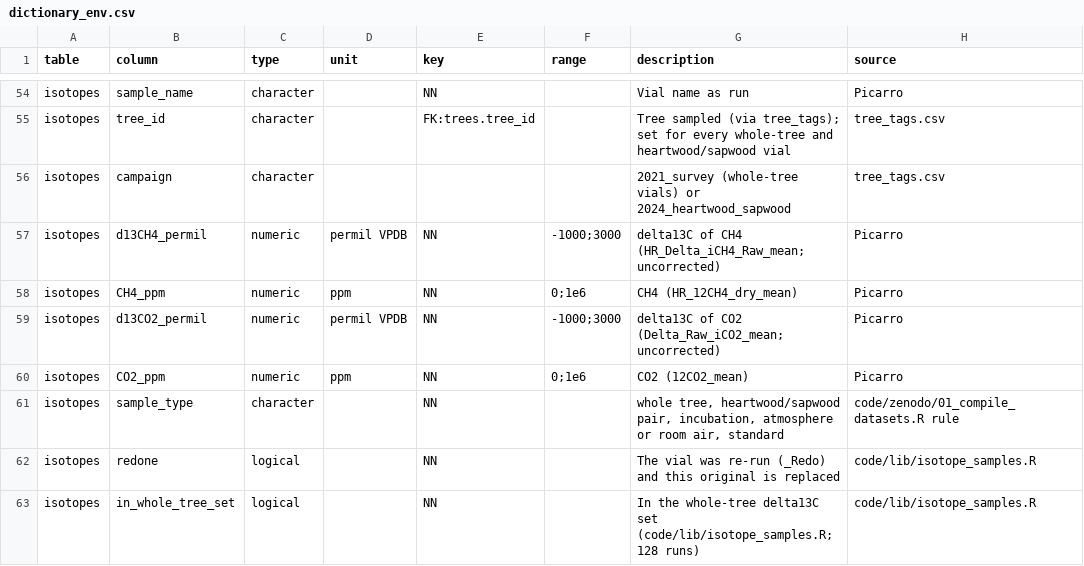
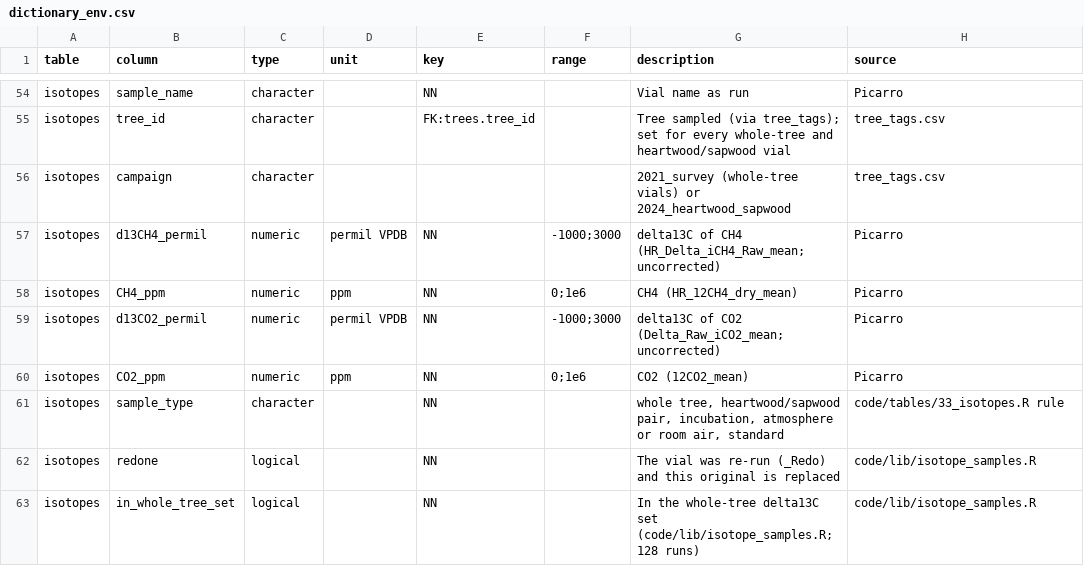
Before and after one commit to jgewirtzman/tree-methanogens, a CSV file: code/tables/dictionary_env.csv, drawn as a sheet; only a part is shown, gaps mark what is left out.

```diff
--- a/code/tables/dictionary_env.csv
+++ b/code/tables/dictionary_env.csv
@@ -60,3 +60,3 @@ isotopes,d13CO2_permil,numeric,permil VPDB,NN,-1000;3000,delta13C of CO2 (Delta_
 isotopes,CO2_ppm,numeric,ppm,NN,0;1e6,CO2 (12CO2_mean),Picarro
-isotopes,sample_type,character,,NN,,"whole tree, heartwood/sapwood pair, incubation, atmosphere or room air, standard",code/zenodo/01_compile_datasets.R rule
+isotopes,sample_type,character,,NN,,"whole tree, heartwood/sapwood pair, incubation, atmosphere or room air, standard",code/tables/33_isotopes.R rule
 isotopes,redone,logical,,NN,,The vial was re-run (_Redo) and this original is replaced,code/lib/isotope_samples.R
```
Also changed, not shown: code/pipeline.csv, 23 other files.
